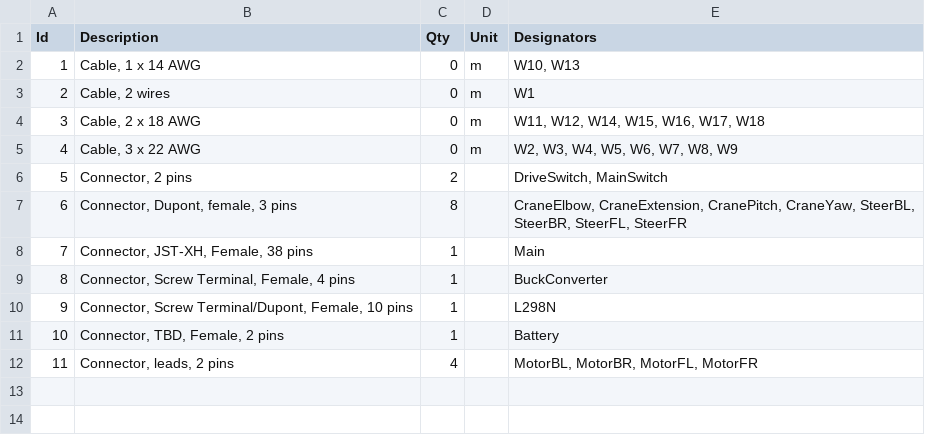
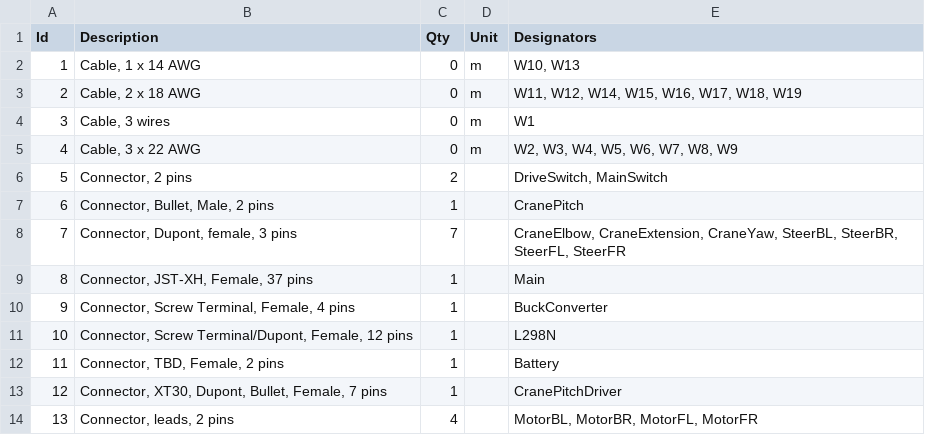
Before and after one commit to dossjf/2025-RASC-AL-Lunar-Rover-Team-, a TSV file: 1-5 scale model/Electronics/Wiring Diagram/diagram.bom.tsv, drawn as a sheet; removed rows and columns are numbered as before the commit, all else as after; the diff names each change by its address in the sheet, - before the commit and + after, or states it on an @@ line.

Commit message:
updated pitch motor

```diff
--- a/1-5 scale model/Electronics/Wiring Diagram/diagram.bom.tsv
+++ b/1-5 scale model/Electronics/Wiring Diagram/diagram.bom.tsv
-row 3: 2 | Cable, 2 wires | 0 | m | W1
@@ column A (Id) renumbered from row 3 down @@
-E3 (Designators): W11, W12, W14, W15, W16, W17, W18
+E3 (Designators): W11, W12, W14, W15, W16, W17, W18, W19
+row 4: 3 | Cable, 3 wires | 0 | m | W1
+row 7: 6 | Connector, Bullet, Male, 2 pins | 1 |  | CranePitch
-C8 (Qty): 8
+C8 (Qty): 7
-E8 (Designators): CraneElbow, CraneExtension, CranePitch, CraneYaw, SteerBL,…
+E8 (Designators): CraneElbow, CraneExtension, CraneYaw, SteerBL,…
-B9 (Description): Connector, JST-XH, Female, 38 pins
+B9 (Description): Connector, JST-XH, Female, 37 pins
-B11 (Description): …Terminal/Dupont, Female, 10 pins
+B11 (Description): …Terminal/Dupont, Female, 12 pins
+row 13: 12 | Connector, XT30, Dupont, Bullet, Female, 7 pins | 1 |  | CranePitchDriver
```
Also changed, not shown: 18 other files.
